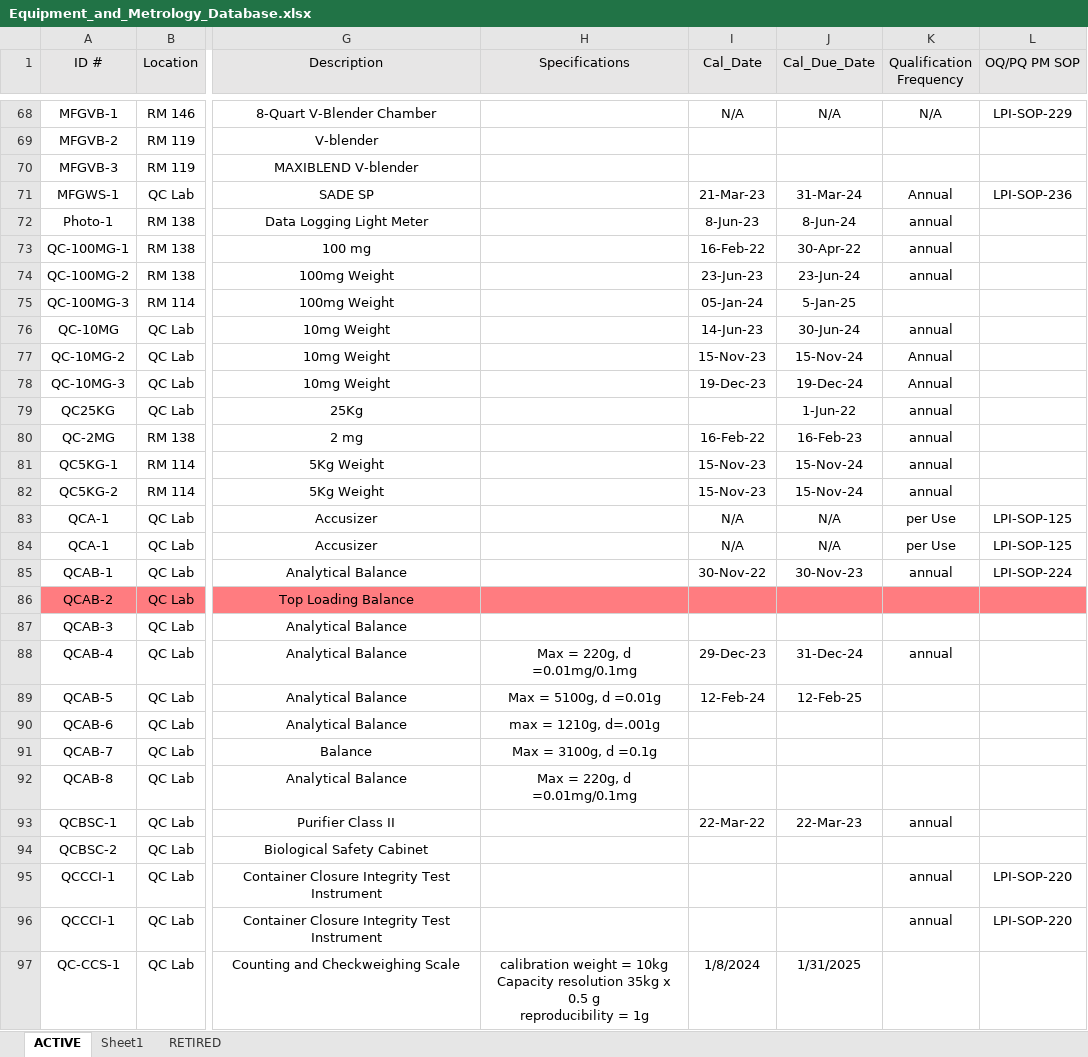
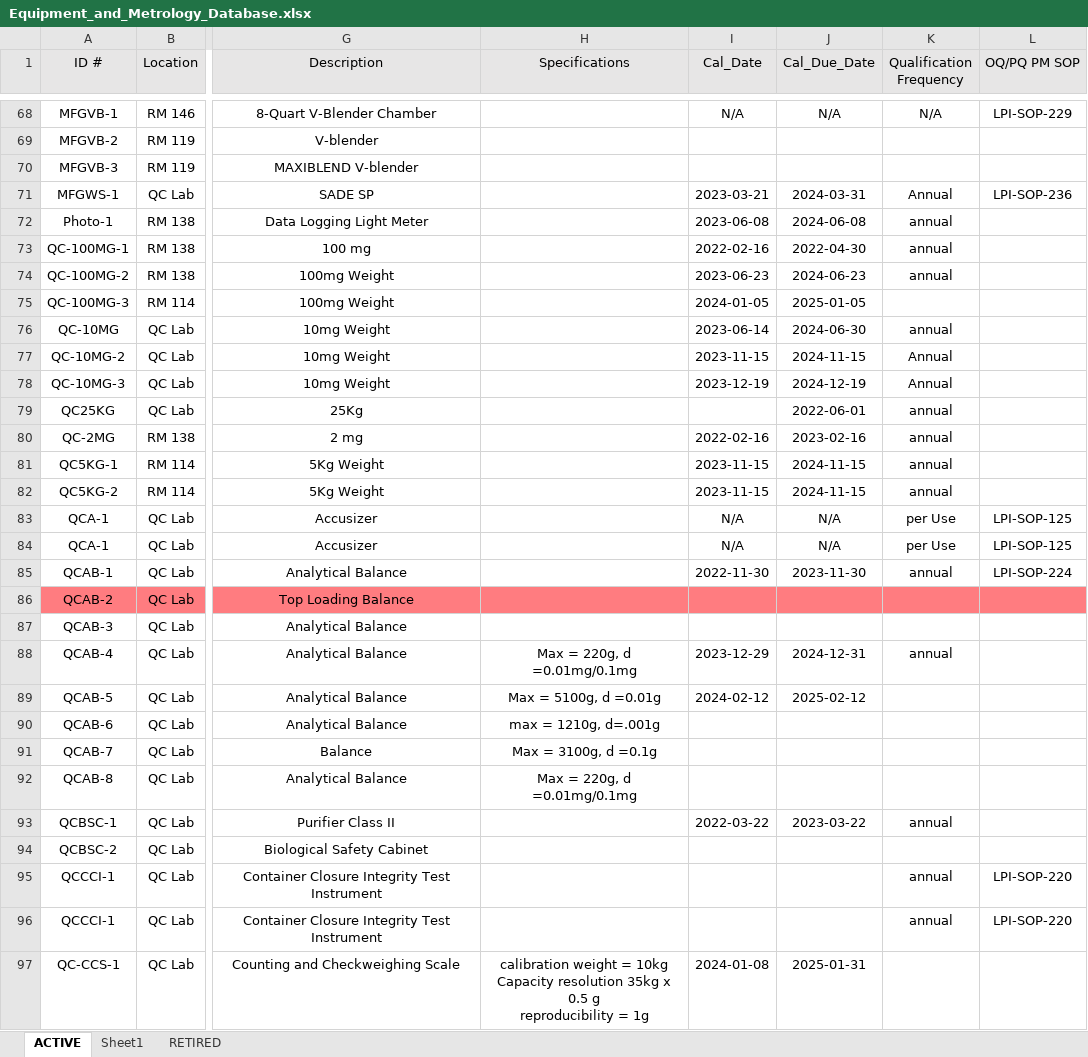
Before and after one commit to cpatterson71/Equipment-and-Metrology-Database, an Excel workbook: Equipment_and_Metrology_Database.xlsx, sheet ACTIVE, drawn as a sheet; only a part is shown, gaps mark what is left out; values as stored, in another font and other column widths than the file's, no borders; the diff covers the shown part only; the diff names each change by its address in the sheet, - before the commit and + after, or states it on an @@ line.

```diff
--- a/Equipment_and_Metrology_Database.xlsx (sheet ACTIVE)
+++ b/Equipment_and_Metrology_Database.xlsx (sheet ACTIVE)
-I71 (Cal_Date): 21-Mar-23
+I71 (Cal_Date): 2023-03-21
-J71 (Cal_Due_Date): 31-Mar-24
+J71 (Cal_Due_Date): 2024-03-31
-I72 (Cal_Date): 8-Jun-23
+I72 (Cal_Date): 2023-06-08
-J72 (Cal_Due_Date): 8-Jun-24
+J72 (Cal_Due_Date): 2024-06-08
-I73 (Cal_Date): 16-Feb-22
+I73 (Cal_Date): 2022-02-16
-J73 (Cal_Due_Date): 30-Apr-22
+J73 (Cal_Due_Date): 2022-04-30
-I74 (Cal_Date): 23-Jun-23
+I74 (Cal_Date): 2023-06-23
-J74 (Cal_Due_Date): 23-Jun-24
+J74 (Cal_Due_Date): 2024-06-23
-I75 (Cal_Date): 05-Jan-24
+I75 (Cal_Date): 2024-01-05
-J75 (Cal_Due_Date): 5-Jan-25
+J75 (Cal_Due_Date): 2025-01-05
-I76 (Cal_Date): 14-Jun-23
+I76 (Cal_Date): 2023-06-14
-J76 (Cal_Due_Date): 30-Jun-24
+J76 (Cal_Due_Date): 2024-06-30
-I77 (Cal_Date): 15-Nov-23
+I77 (Cal_Date): 2023-11-15
-J77 (Cal_Due_Date): 15-Nov-24
+J77 (Cal_Due_Date): 2024-11-15
-I78 (Cal_Date): 19-Dec-23
+I78 (Cal_Date): 2023-12-19
-J78 (Cal_Due_Date): 19-Dec-24
+J78 (Cal_Due_Date): 2024-12-19
-J79 (Cal_Due_Date): 1-Jun-22
+J79 (Cal_Due_Date): 2022-06-01
-I80 (Cal_Date): 16-Feb-22
+I80 (Cal_Date): 2022-02-16
-J80 (Cal_Due_Date): 16-Feb-23
+J80 (Cal_Due_Date): 2023-02-16
-I81:I82 (Cal_Date): 15-Nov-23
+I81:I82 (Cal_Date): 2023-11-15
-J81:J82 (Cal_Due_Date): 15-Nov-24
+J81:J82 (Cal_Due_Date): 2024-11-15
-I85 (Cal_Date): 30-Nov-22
+I85 (Cal_Date): 2022-11-30
-J85 (Cal_Due_Date): 30-Nov-23
+J85 (Cal_Due_Date): 2023-11-30
-I88 (Cal_Date): 29-Dec-23
+I88 (Cal_Date): 2023-12-29
-J88 (Cal_Due_Date): 31-Dec-24
+J88 (Cal_Due_Date): 2024-12-31
-I89 (Cal_Date): 12-Feb-24
+I89 (Cal_Date): 2024-02-12
-J89 (Cal_Due_Date): 12-Feb-25
+J89 (Cal_Due_Date): 2025-02-12
-I93 (Cal_Date): 22-Mar-22
+I93 (Cal_Date): 2022-03-22
-J93 (Cal_Due_Date): 22-Mar-23
+J93 (Cal_Due_Date): 2023-03-22
-I97 (Cal_Date): 1/8/2024
+I97 (Cal_Date): 2024-01-08
-J97 (Cal_Due_Date): 1/31/2025
+J97 (Cal_Due_Date): 2025-01-31
```
Also changed, not shown: 292 edited cells elsewhere in this sheet, 3 other files.
